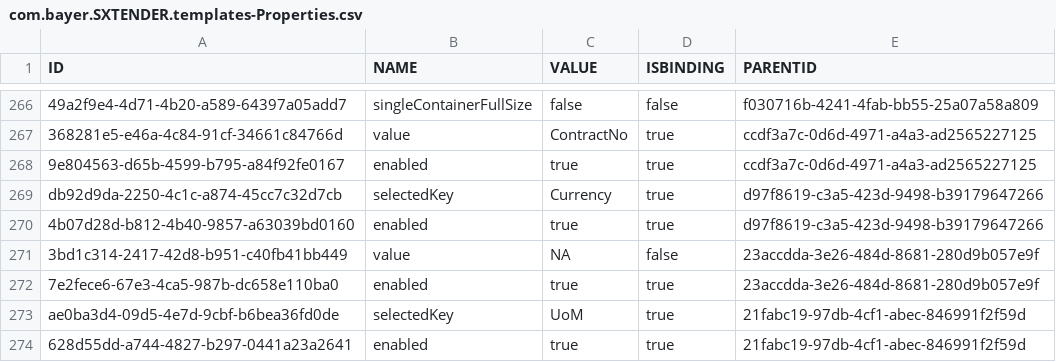
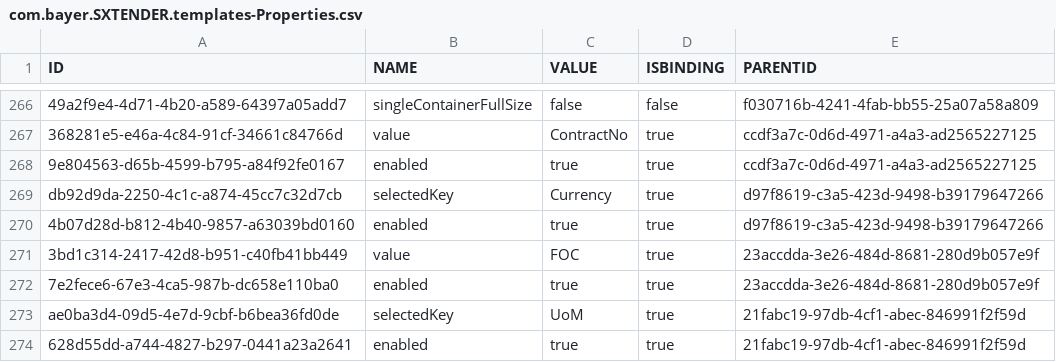
Before and after one commit to mandar-velankar/FAST_UI_TEMPLATES, a CSV file: db/data/com.bayer.SXTENDER.templates-Properties.csv, drawn as a sheet; only a part is shown, gaps mark what is left out.

Commit message:
Add FOC information in Awards tab

```diff
--- a/db/data/com.bayer.SXTENDER.templates-Properties.csv
+++ b/db/data/com.bayer.SXTENDER.templates-Properties.csv
@@ -270,3 +270,3 @@ db92d9da-2250-4c1c-a874-45cc7c32d7cb;selectedKey;Currency;true;d97f8619-c3a5-423
 4b07d28d-b812-4b40-9857-a63039bd0160;enabled;true;true;d97f8619-c3a5-423d-9498-b39179647266
-3bd1c314-2417-42d8-b951-c40fb41bb449;value;NA;false;23accdda-3e26-484d-8681-280d9b057e9f
+3bd1c314-2417-42d8-b951-c40fb41bb449;value;FOC;true;23accdda-3e26-484d-8681-280d9b057e9f
 7e2fece6-67e3-4ca5-987b-dc658e110ba0;enabled;true;true;23accdda-3e26-484d-8681-280d9b057e9f
```
